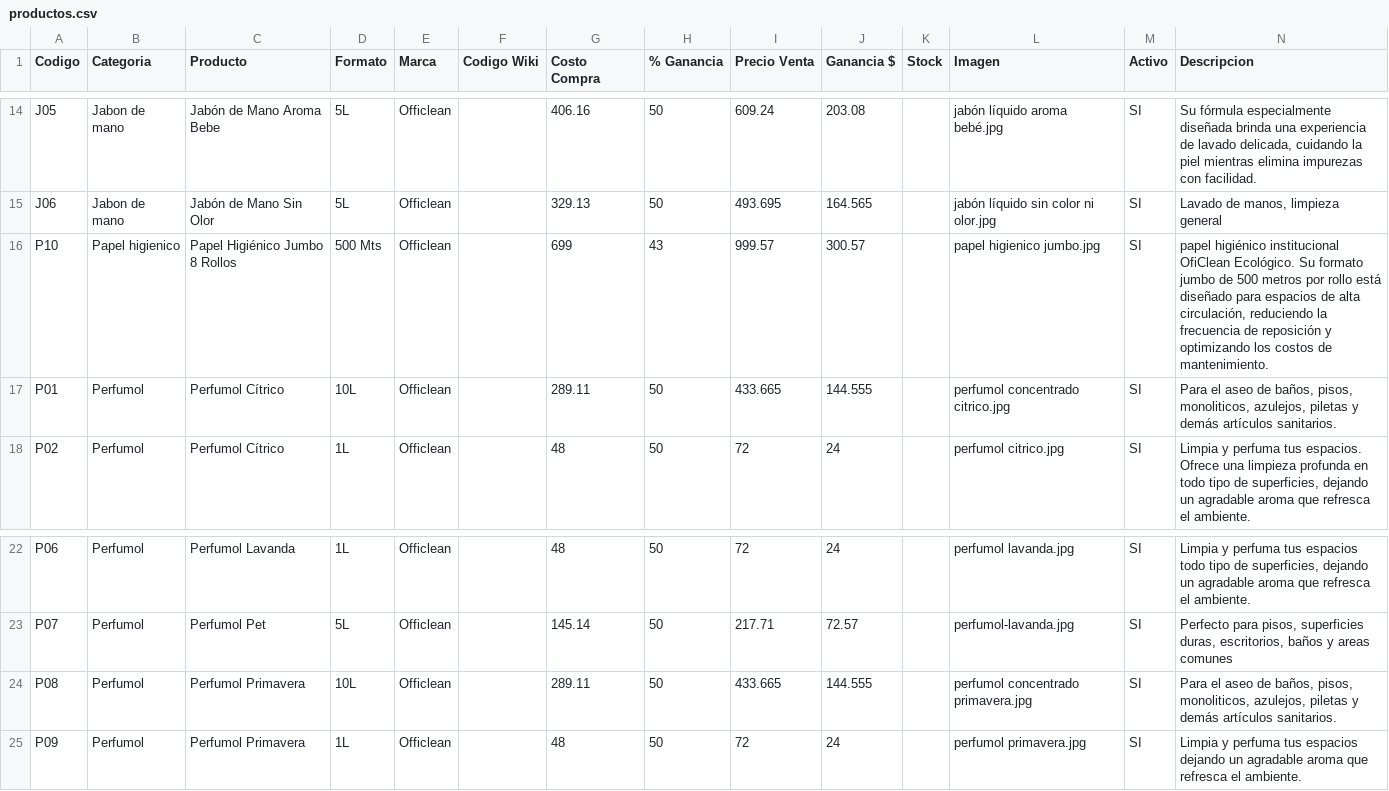
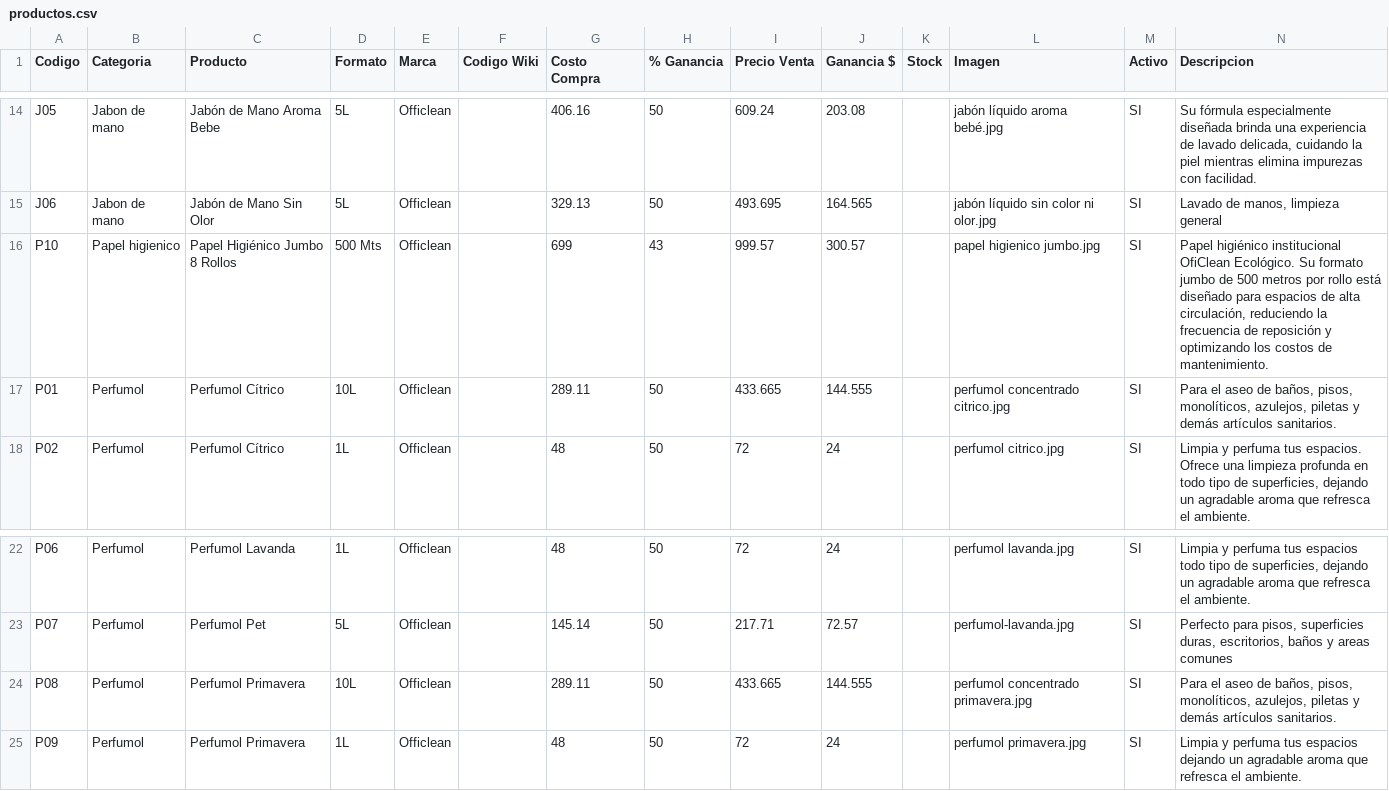
Before and after one commit to rufo5/lustrika, a CSV file: datos/productos.csv, drawn as a sheet; only a part is shown, gaps mark what is left out.

Commit message:
seda correccion de acentos

```diff
--- a/datos/productos.csv
+++ b/datos/productos.csv
@@ -15,4 +15,4 @@ J05;Jabon de mano;Jabón de Mano Aroma Bebe;5L;Officlean;;406.16;50;609.24;203.0
 J06;Jabon de mano;Jabón de Mano Sin Olor;5L;Officlean;;329.13;50;493.695;164.565;;jabón líquido sin color ni olor.jpg;SI;Lavado de manos, limpieza general
-P10;Papel higienico;Papel Higiénico Jumbo 8 Rollos;500 Mts;Officlean;;699;43;999.57;300.57;;papel higienico jumbo.jpg;SI;papel higiénico institucional OfiClean Ecológico. Su formato jumbo de 500 metros por rollo está diseñado para espacios de alta circulación, reduciendo la frecuencia de reposición y optimizando los costos de mantenimiento.
-P01;Perfumol ;Perfumol Cítrico;10L;Officlean;;289.11;50;433.665;144.555;;perfumol concentrado citrico.jpg;SI;Para el aseo de baños, pisos, monoliticos, azulejos, piletas y demás artículos sanitarios.
+P10;Papel higienico;Papel Higiénico Jumbo 8 Rollos;500 Mts;Officlean;;699;43;999.57;300.57;;papel higienico jumbo.jpg;SI;Papel higiénico institucional OfiClean Ecológico. Su formato jumbo de 500 metros por rollo está diseñado para espacios de alta circulación, reduciendo la frecuencia de reposición y optimizando los costos de mantenimiento.
+P01;Perfumol ;Perfumol Cítrico;10L;Officlean;;289.11;50;433.665;144.555;;perfumol concentrado citrico.jpg;SI;Para el aseo de baños, pisos, monolíticos, azulejos, piletas y demás artículos sanitarios.
 P02;Perfumol ;Perfumol Cítrico;1L;Officlean;;48;50;72;24;;perfumol citrico.jpg;SI;Limpia y perfuma tus espacios. Ofrece una limpieza profunda en todo tipo de superficies, dejando un agradable aroma que refresca el ambiente.
@@ -23,3 +23,3 @@ P06;Perfumol ;Perfumol Lavanda;1L;Officlean;;48;50;72;24;;perfumol lavanda.jpg;S
 P07;Perfumol ;Perfumol Pet;5L;Officlean;;145.14;50;217.71;72.57;;perfumol-lavanda.jpg;SI;Perfecto para pisos, superficies duras, escritorios, baños y areas comunes
-P08;Perfumol ;Perfumol Primavera;10L;Officlean;;289.11;50;433.665;144.555;;perfumol concentrado primavera.jpg;SI;Para el aseo de baños, pisos, monoliticos, azulejos, piletas y demás artículos sanitarios.
+P08;Perfumol ;Perfumol Primavera;10L;Officlean;;289.11;50;433.665;144.555;;perfumol concentrado primavera.jpg;SI;Para el aseo de baños, pisos, monolíticos, azulejos, piletas y demás artículos sanitarios.
 P09;Perfumol ;Perfumol Primavera;1L;Officlean;;48;50;72;24;;perfumol primavera.jpg;SI;Limpia y perfuma tus espacios  dejando un agradable aroma que refresca el ambiente.
```
